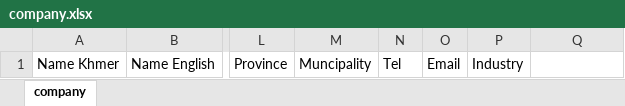
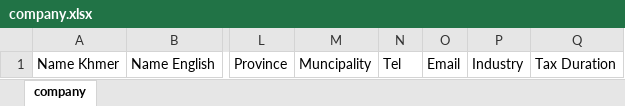
Before and after one commit to safiullahsarhandi/tax-managment-System, an Excel workbook: public/samples/company.xlsx, sheet company, drawn as a sheet; only a part is shown, gaps mark what is left out; values as stored, in another font and other column widths than the file's, no borders; the diff names each change by its address in the sheet, - before the commit and + after, or states it on an @@ line.

Commit message:
add monthly yearly functionality in customers and tax sections, add migration for add tax_duration col

```diff
--- a/public/samples/company.xlsx (sheet company)
+++ b/public/samples/company.xlsx (sheet company)
-Q1: (empty)
+Q1: Tax Duration
```
Also changed, not shown: 10 other files.
